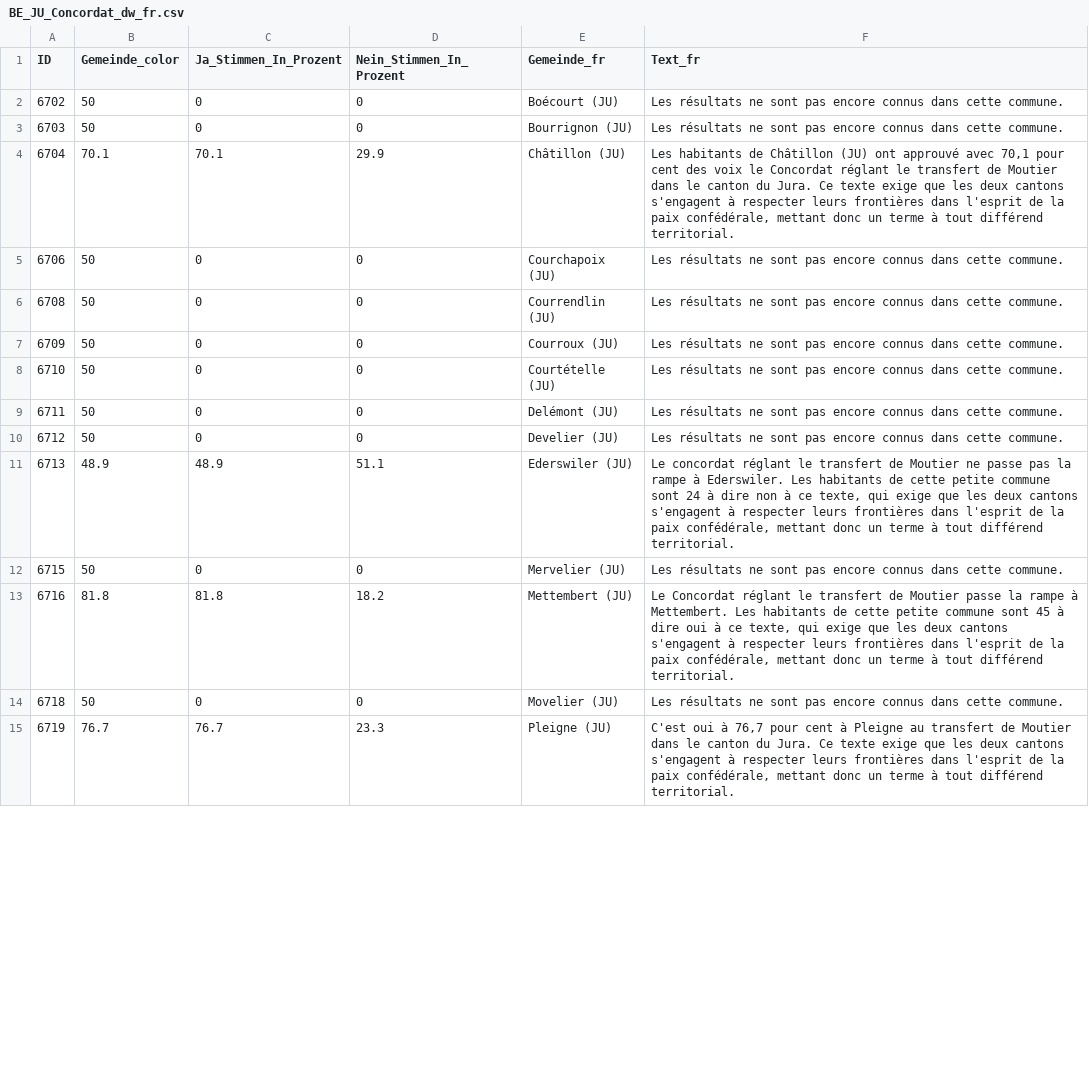
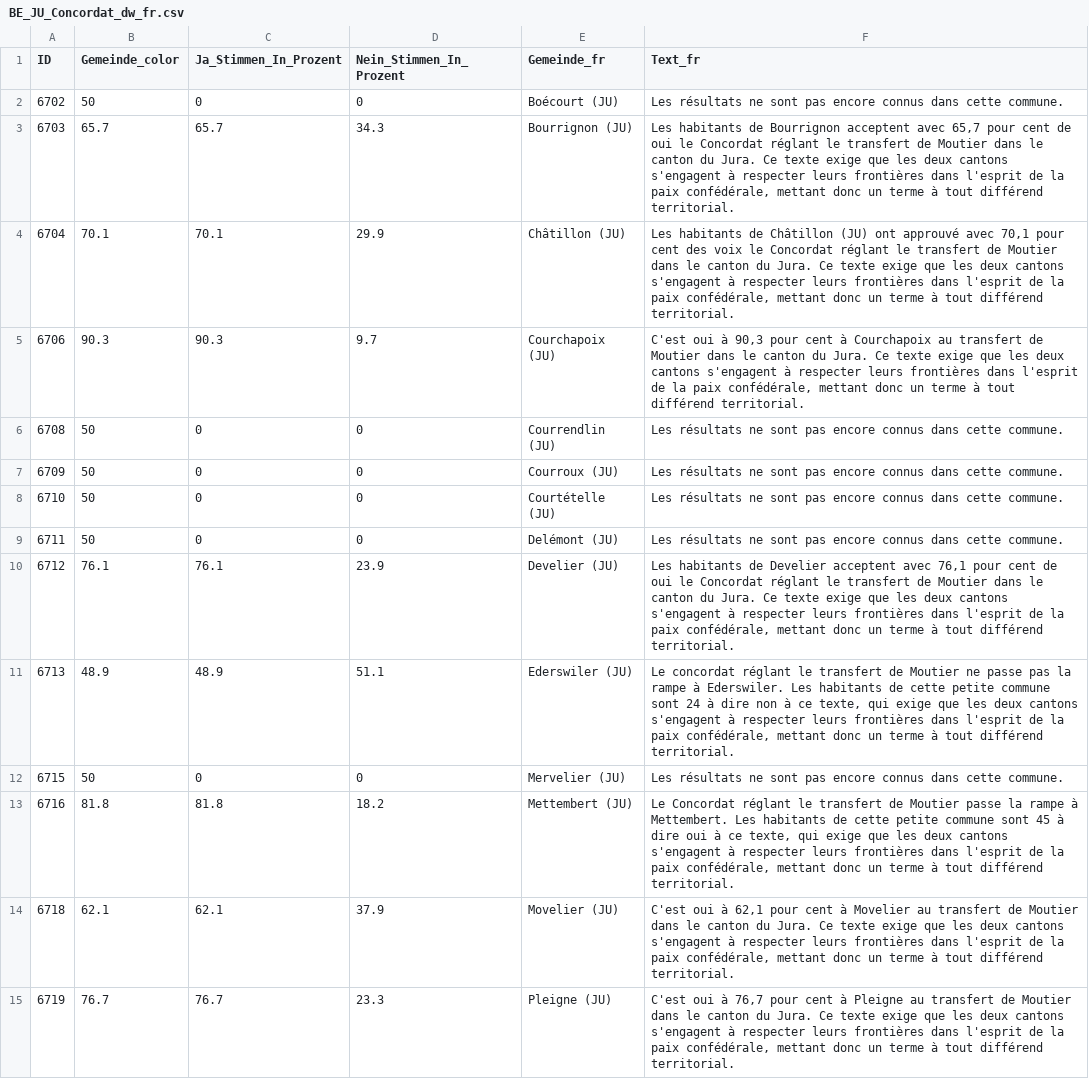
Before and after one commit to awp-finanznachrichten/lena_september2024, a CSV file: Output_Cantons/BE_JU_Concordat_dw_fr.csv, drawn as a sheet; only a part is shown; the diff covers the shown part only.

```diff
--- a/Output_Cantons/BE_JU_Concordat_dw_fr.csv
+++ b/Output_Cantons/BE_JU_Concordat_dw_fr.csv
@@ -2,5 +2,5 @@
 6702,50,0,0,"Boécourt (JU)","Les résultats ne sont pas encore connus dans cette commune."
-6703,50,0,0,"Bourrignon (JU)","Les résultats ne sont pas encore connus dans cette commune."
+6703,65.7,65.7,34.3,"Bourrignon (JU)","Les habitants de Bourrignon acceptent avec 65,7 pour cent de oui le Concordat réglant le transfert de Moutier dans le canton du Jura. Ce texte exige que les deux cantons s'engagent à respecter leurs frontières dans l'esprit de la paix confédérale, mettant donc un terme à tout différend territorial."
 6704,70.1,70.1,29.9,"Châtillon (JU)","Les habitants de Châtillon (JU) ont approuvé avec 70,1 pour cent des voix le Concordat réglant le transfert de Moutier dans le canton du Jura. Ce texte exige que les deux cantons s'engagent à respecter leurs frontières dans l'esprit de la paix confédérale, mettant donc un terme à tout différend territorial."
-6706,50,0,0,"Courchapoix (JU)","Les résultats ne sont pas encore connus dans cette commune."
+6706,90.3,90.3,9.7,"Courchapoix (JU)","C'est oui à 90,3 pour cent à Courchapoix au transfert de Moutier dans le canton du Jura. Ce texte exige que les deux cantons s'engagent à respecter leurs frontières dans l'esprit de la paix confédérale, mettant donc un terme à tout différend territorial."
 6708,50,0,0,"Courrendlin (JU)","Les résultats ne sont pas encore connus dans cette commune."
@@ -9,3 +9,3 @@
 6711,50,0,0,"Delémont (JU)","Les résultats ne sont pas encore connus dans cette commune."
-6712,50,0,0,"Develier (JU)","Les résultats ne sont pas encore connus dans cette commune."
+6712,76.1,76.1,23.9,"Develier (JU)","Les habitants de Develier acceptent avec 76,1 pour cent de oui le Concordat réglant le transfert de Moutier dans le canton du Jura. Ce texte exige que les deux cantons s'engagent à respecter leurs frontières dans l'esprit de la paix confédérale, mettant donc un terme à tout différend territorial."
 6713,48.9,48.9,51.1,"Ederswiler (JU)","Le concordat réglant le transfert de Moutier ne passe pas la rampe à Ederswiler. Les habitants de cette petite commune sont 24 à dire non à ce texte, qui exige que les deux cantons s'engagent à respecter leurs frontières dans l'esprit de la paix confédérale, mettant donc un terme à tout différend territorial."
@@ -13,3 +13,3 @@
 6716,81.8,81.8,18.2,"Mettembert (JU)","Le Concordat réglant le transfert de Moutier passe la rampe à Mettembert. Les habitants de cette petite commune sont 45 à dire oui à ce texte, qui exige que les deux cantons s'engagent à respecter leurs frontières dans l'esprit de la paix confédérale, mettant donc un terme à tout différend territorial."
-6718,50,0,0,"Movelier (JU)","Les résultats ne sont pas encore connus dans cette commune."
+6718,62.1,62.1,37.9,"Movelier (JU)","C'est oui à 62,1 pour cent à Movelier au transfert de Moutier dans le canton du Jura. Ce texte exige que les deux cantons s'engagent à respecter leurs frontières dans l'esprit de la paix confédérale, mettant donc un terme à tout différend territorial."
 6719,76.7,76.7,23.3,"Pleigne (JU)","C'est oui à 76,7 pour cent à Pleigne au transfert de Moutier dans le canton du Jura. Ce texte exige que les deux cantons s'engagent à respecter leurs frontières dans l'esprit de la paix confédérale, mettant donc un terme à tout différend territorial."
```
Also changed, not shown: 56 edited cells elsewhere in this file, Output_Cantons/BE_JU_Concordat_dw_de.csv, Output_Cantons/JU_Concordat_dw_de.csv, 7 other files.
